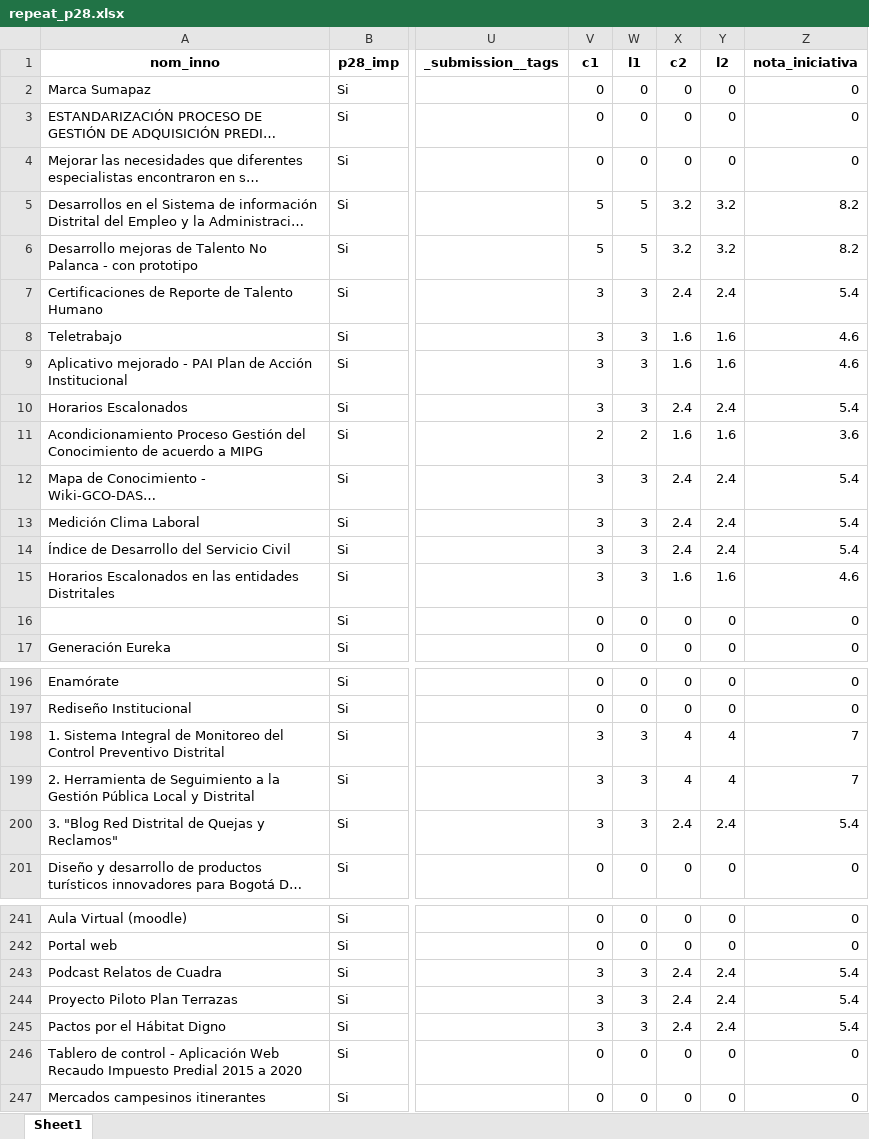
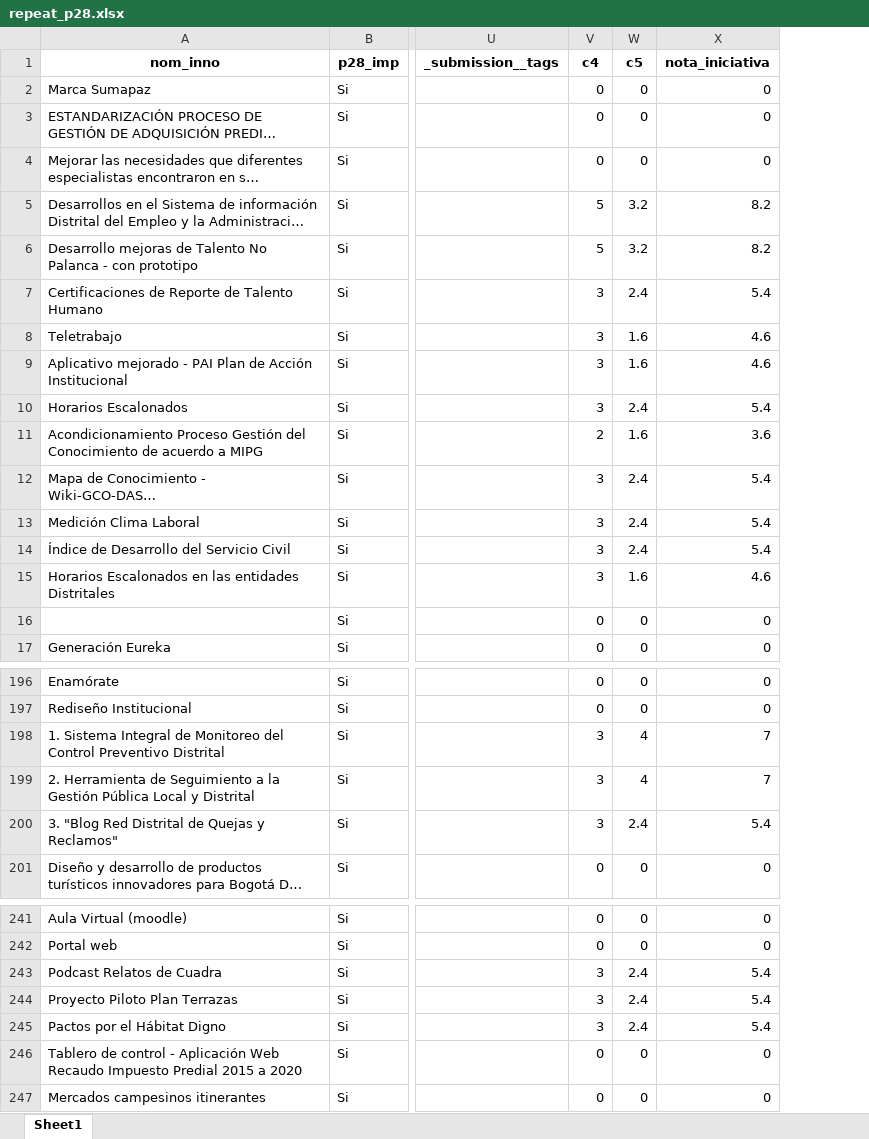
Before and after one commit to Juanjomarg/Aplicativo-Visualizacion-Respuestas-IIP2023, an Excel workbook: files/separadas/repeat_p28.xlsx, sheet Sheet1, drawn as a sheet; only a part is shown, gaps mark what is left out; long unchanged cells end in …; values as stored, in another font and other column widths than the file's, no borders; the diff covers the shown part only; the diff names each change by its address in the sheet, - before the commit and + after, or states it on an @@ line.

```diff
--- a/files/separadas/repeat_p28.xlsx (sheet Sheet1)
+++ b/files/separadas/repeat_p28.xlsx (sheet Sheet1)
-column X (c2), rows 2-17: 0 | 0 | 0 | 3.2 | 3.2 | 2.4 | 1.6 | 1.6 | 2.4 | 1.6 | 2.4 | 2.4 | 2.4 | 1.6 | 0 | 0; rows 196-201: 0 | 0 | 4 | 4 | 2.4 | 0; rows 241-247: 0 | 0 | 2.4 | 2.4 | 2.4 | 0 | 0
-column Y (l2), rows 2-17: 0 | 0 | 0 | 3.2 | 3.2 | 2.4 | 1.6 | 1.6 | 2.4 | 1.6 | 2.4 | 2.4 | 2.4 | 1.6 | 0 | 0; rows 196-201: 0 | 0 | 4 | 4 | 2.4 | 0; rows 241-247: 0 | 0 | 2.4 | 2.4 | 2.4 | 0 | 0
-V1: c1
+V1: c4
-W1: l1
+W1: c5
-W5:W6 (c5): 5
+W5:W6 (c5): 3.2
-W7 (c5): 3
+W7 (c5): 2.4
-W8:W9 (c5): 3
+W8:W9 (c5): 1.6
-W10 (c5): 3
+W10 (c5): 2.4
-W11 (c5): 2
+W11 (c5): 1.6
-W12:W14 (c5): 3
+W12:W14 (c5): 2.4
-W15 (c5): 3
+W15 (c5): 1.6
-W198:W199 (c5): 3
+W198:W199 (c5): 4
-W200 (c5): 3
+W200 (c5): 2.4
-W243:W245 (c5): 3
+W243:W245 (c5): 2.4
```
Also changed, not shown: 1 edited cell elsewhere in this sheet, files/separadas/repeat_p13.xlsx, files/separadas/repeat_p23.xlsx, 26 other files.
